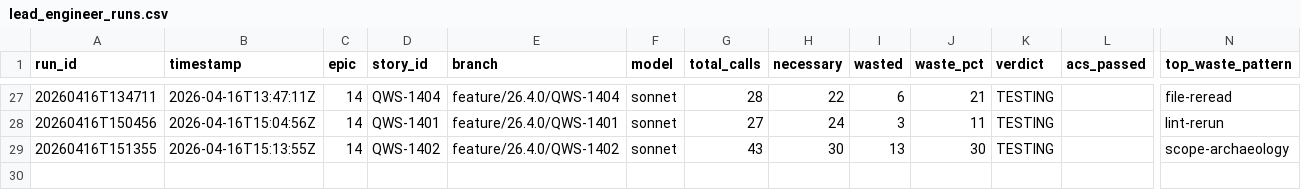
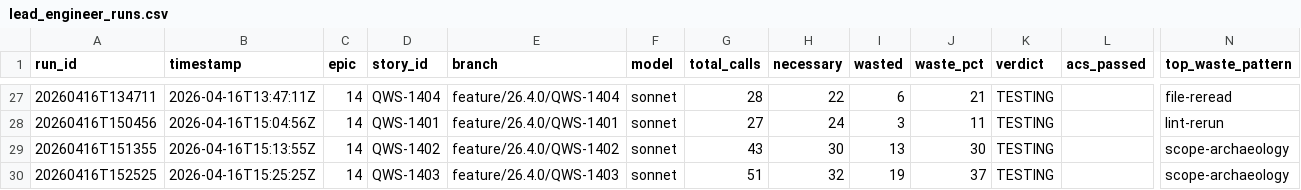
Before and after one commit to william-burks/QuantWorkstation, a CSV file: docs/agent-metrics/lead_engineer_runs.csv, drawn as a sheet; only a part is shown, gaps mark what is left out; rows hold the shown columns only; the diff names each change by its address in the sheet, - before the commit and + after, or states it on an @@ line.

```diff
--- a/docs/agent-metrics/lead_engineer_runs.csv
+++ b/docs/agent-metrics/lead_engineer_runs.csv
+row 30: 20260416T152525 | 2026-04-16T15:25:25Z | 14 | QWS-1403 | feature/26.4.0/QWS-1403 | sonnet | 51 | 32 | 19 | 37 | TESTING |  | scope-archaeology
```
Also changed, not shown: 8 other files.
